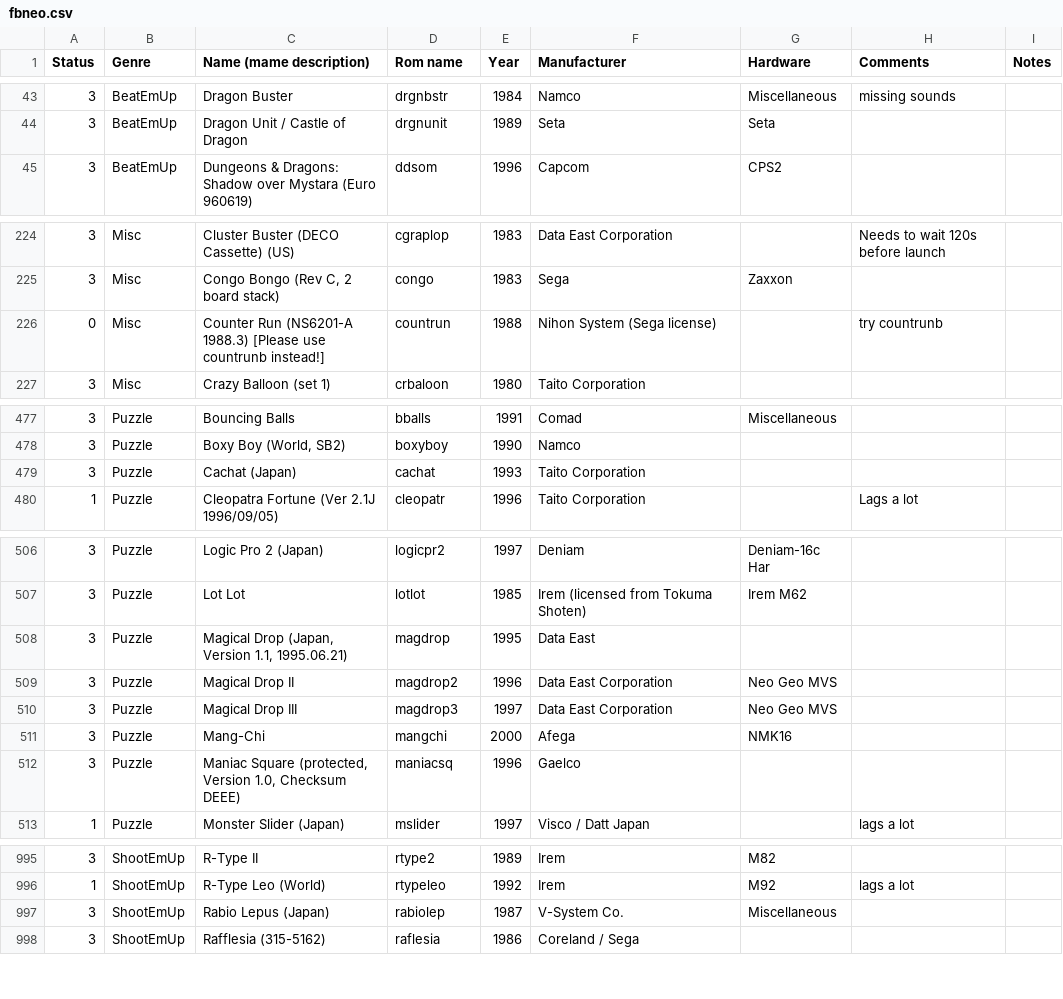
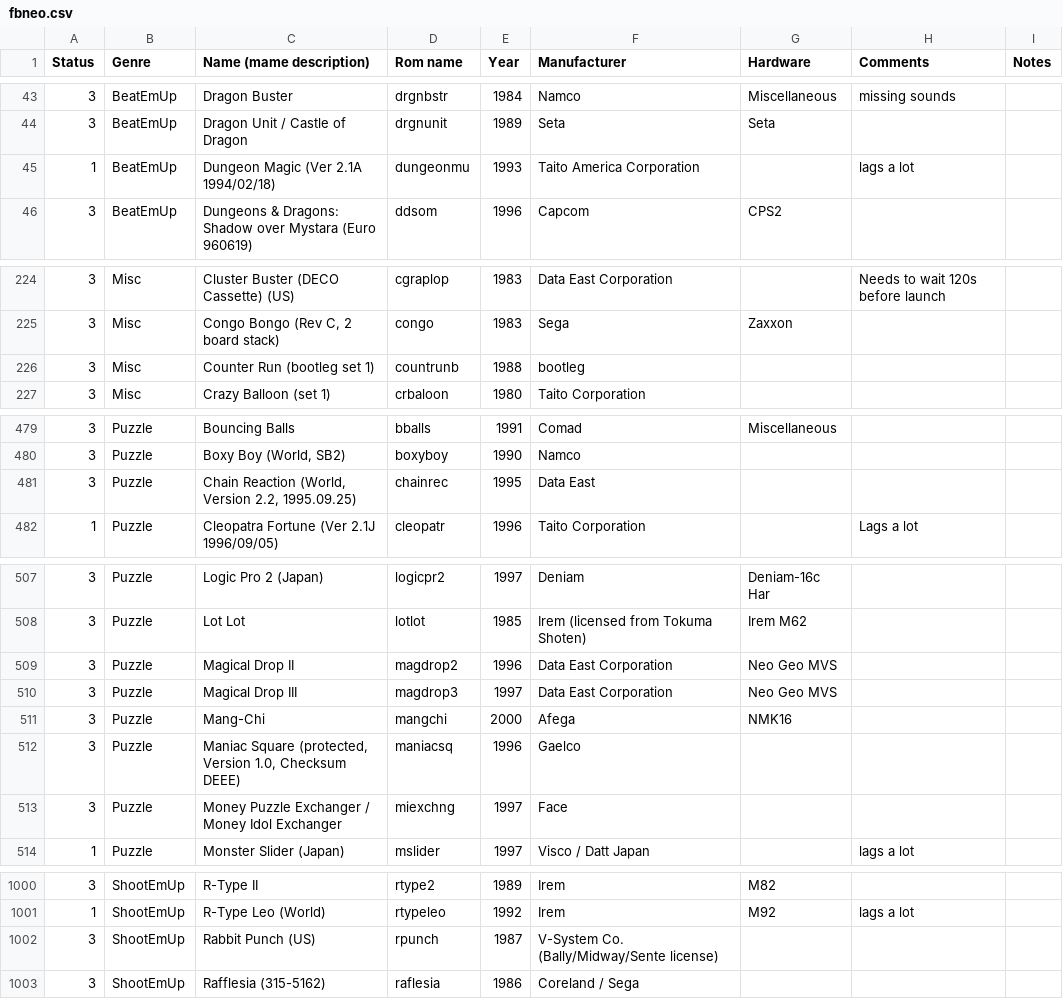
Before and after one commit to Voljega/BestArcade, a CSV file: data/fbneo.csv, drawn as a sheet; only a part is shown, gaps mark what is left out; removed rows and columns are numbered as before the commit, all else as after; the diff covers the shown part only; the diff names each change by its address in the sheet, - before the commit and + after, or states it on an @@ line.

```diff
--- a/data/fbneo.csv
+++ b/data/fbneo.csv
+row 45: 1 | BeatEmUp | Dungeon Magic (Ver 2.1A 1994/02/18) | dungeonmu | 1993 | Taito America Corporation |  | lags a lot
-row 226: 0 | Misc | Counter Run (NS6201-A 1988.3) [Please use countrunb instead!] | countrun | 1988 | Nihon System (Sega license) |  | try countrunb
+row 226: 3 | Misc | Counter Run (bootleg set 1) | countrunb | 1988 | bootleg
-row 479: 3 | Puzzle | Cachat (Japan) | cachat | 1993 | Taito Corporation
+row 481: 3 | Puzzle | Chain Reaction (World, Version 2.2, 1995.09.25) | chainrec | 1995 | Data East
-row 508: 3 | Puzzle | Magical Drop (Japan, Version 1.1, 1995.06.21) | magdrop | 1995 | Data East
+row 513: 3 | Puzzle | Money Puzzle Exchanger / Money Idol Exchanger | miexchng | 1997 | Face
-row 997: 3 | ShootEmUp | Rabio Lepus (Japan) | rabiolep | 1987 | V-System Co. | Miscellaneous
+row 1002: 3 | ShootEmUp | Rabbit Punch (US) | rpunch | 1987 | V-System Co. (Bally/Midway/Sente license)
```
Also changed, not shown: 6 added rows, 2 removed rows and 11 edited cells elsewhere in this file, data/mame2003plus.csv, data/mame2010.csv, 3 other files.
